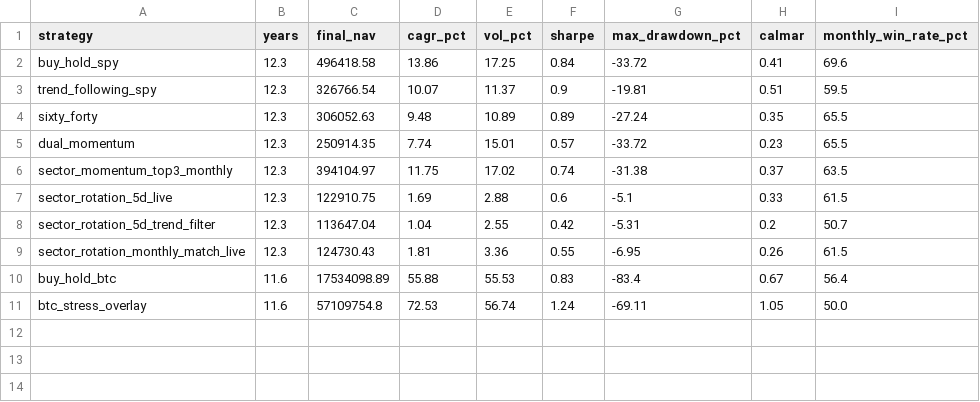
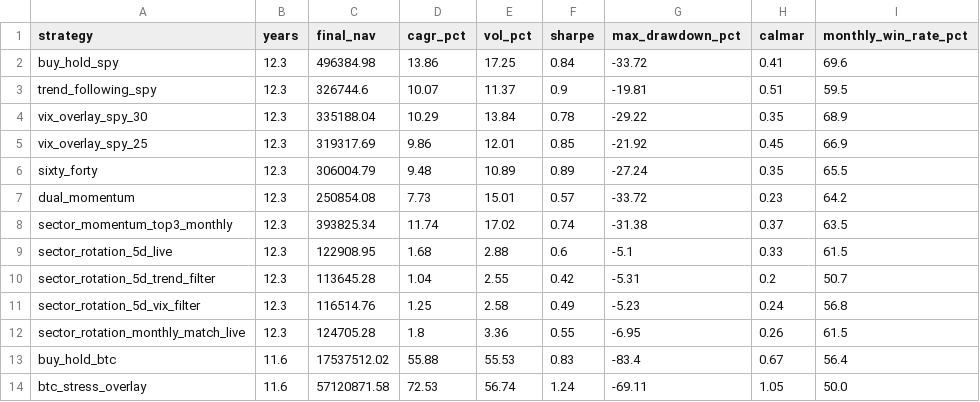
Before and after one commit to IanRekward/GenAI_Messing, a CSV file: tactical_markets_trading/research/data/comparison_summary.csv, drawn as a sheet.

```diff
--- a/tactical_markets_trading/research/data/comparison_summary.csv
+++ b/tactical_markets_trading/research/data/comparison_summary.csv
@@ -1,11 +1,14 @@
 strategy,years,final_nav,cagr_pct,vol_pct,sharpe,max_drawdown_pct,calmar,monthly_win_rate_pct
-buy_hold_spy,12.3,496418.58,13.86,17.25,0.84,-33.72,0.41,69.6
-trend_following_spy,12.3,326766.54,10.07,11.37,0.9,-19.81,0.51,59.5
-sixty_forty,12.3,306052.63,9.48,10.89,0.89,-27.24,0.35,65.5
-dual_momentum,12.3,250914.35,7.74,15.01,0.57,-33.72,0.23,65.5
-sector_momentum_top3_monthly,12.3,394104.97,11.75,17.02,0.74,-31.38,0.37,63.5
-sector_rotation_5d_live,12.3,122910.75,1.69,2.88,0.6,-5.1,0.33,61.5
-sector_rotation_5d_trend_filter,12.3,113647.04,1.04,2.55,0.42,-5.31,0.2,50.7
-sector_rotation_monthly_match_live,12.3,124730.43,1.81,3.36,0.55,-6.95,0.26,61.5
-buy_hold_btc,11.6,17534098.89,55.88,55.53,0.83,-83.4,0.67,56.4
-btc_stress_overlay,11.6,57109754.8,72.53,56.74,1.24,-69.11,1.05,50.0
+buy_hold_spy,12.3,496384.98,13.86,17.25,0.84,-33.72,0.41,69.6
+trend_following_spy,12.3,326744.6,10.07,11.37,0.9,-19.81,0.51,59.5
+vix_overlay_spy_30,12.3,335188.04,10.29,13.84,0.78,-29.22,0.35,68.9
+vix_overlay_spy_25,12.3,319317.69,9.86,12.01,0.85,-21.92,0.45,66.9
+sixty_forty,12.3,306004.79,9.48,10.89,0.89,-27.24,0.35,65.5
+dual_momentum,12.3,250854.08,7.73,15.01,0.57,-33.72,0.23,64.2
+sector_momentum_top3_monthly,12.3,393825.34,11.74,17.02,0.74,-31.38,0.37,63.5
+sector_rotation_5d_live,12.3,122908.95,1.68,2.88,0.6,-5.1,0.33,61.5
+sector_rotation_5d_trend_filter,12.3,113645.28,1.04,2.55,0.42,-5.31,0.2,50.7
+sector_rotation_5d_vix_filter,12.3,116514.76,1.25,2.58,0.49,-5.23,0.24,56.8
+sector_rotation_monthly_match_live,12.3,124705.28,1.8,3.36,0.55,-6.95,0.26,61.5
+buy_hold_btc,11.6,17537512.02,55.88,55.53,0.83,-83.4,0.67,56.4
+btc_stress_overlay,11.6,57120871.58,72.53,56.74,1.24,-69.11,1.05,50.0
```
Also changed, not shown: 3 other files.
